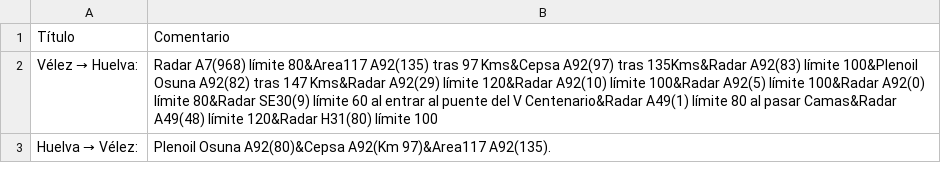
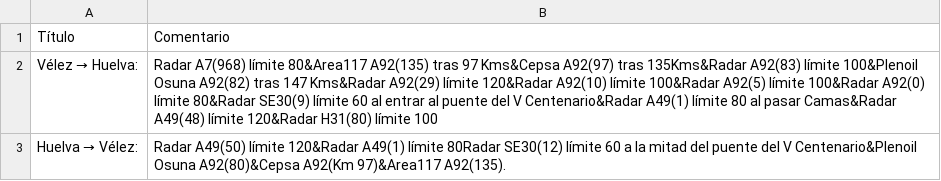
Before and after one commit to andalusianroads/javascript, a CSV file: learning/comments.csv, drawn as a sheet.

Commit message:
Update comments.csv

```diff
--- a/learning/comments.csv
+++ b/learning/comments.csv
@@ -2,2 +2,2 @@ Título,Comentario
 Vélez → Huelva:,Radar A7(968) límite 80&Area117 A92(135) tras 97 Kms&Cepsa A92(97) tras 135Kms&Radar A92(83) límite 100&Plenoil Osuna A92(82) tras 147 Kms&Radar A92(29) límite 120&Radar A92(10) límite 100&Radar A92(5) límite 100&Radar A92(0) límite 80&Radar SE30(9) límite 60 al entrar al puente del V Centenario&Radar A49(1) límite 80 al pasar Camas&Radar A49(48) límite 120&Radar H31(80) límite 100
-Huelva → Vélez:,Plenoil Osuna A92(80)&Cepsa A92(Km 97)&Area117 A92(135).
+Huelva → Vélez:,Radar A49(50) límite 120&Radar A49(1) límite 80Radar SE30(12) límite 60 a la mitad del puente del V Centenario&Plenoil Osuna A92(80)&Cepsa A92(Km 97)&Area117 A92(135).
```
